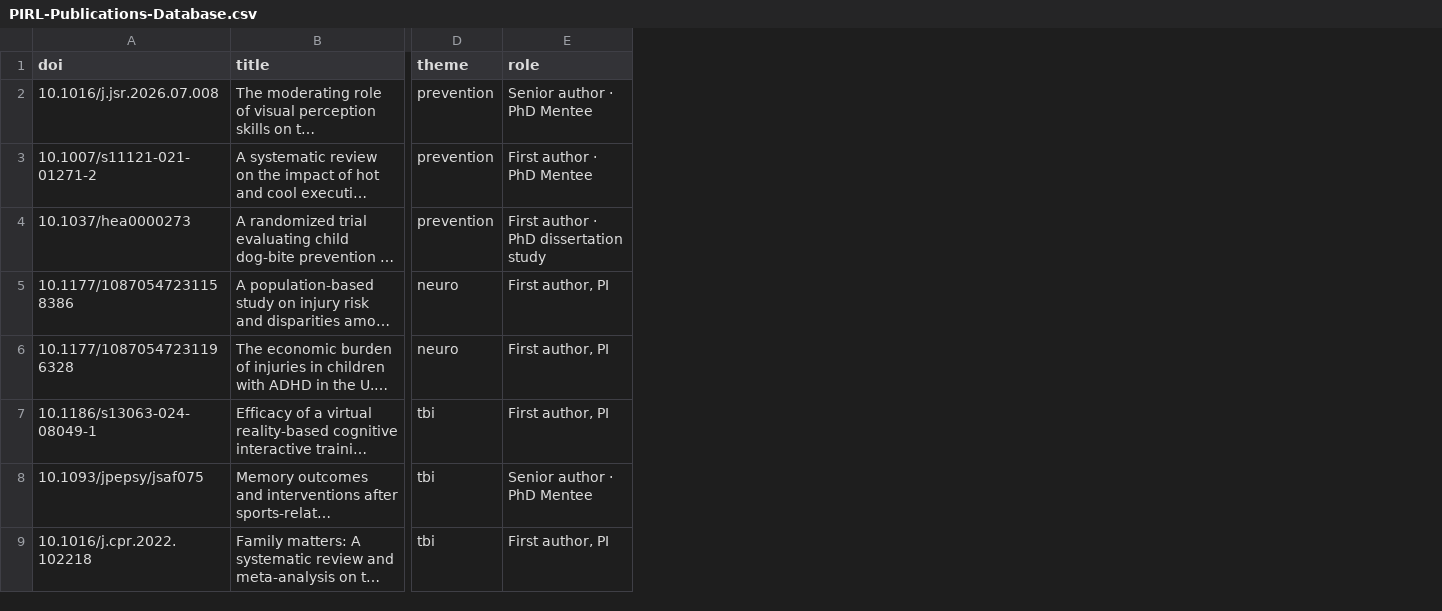
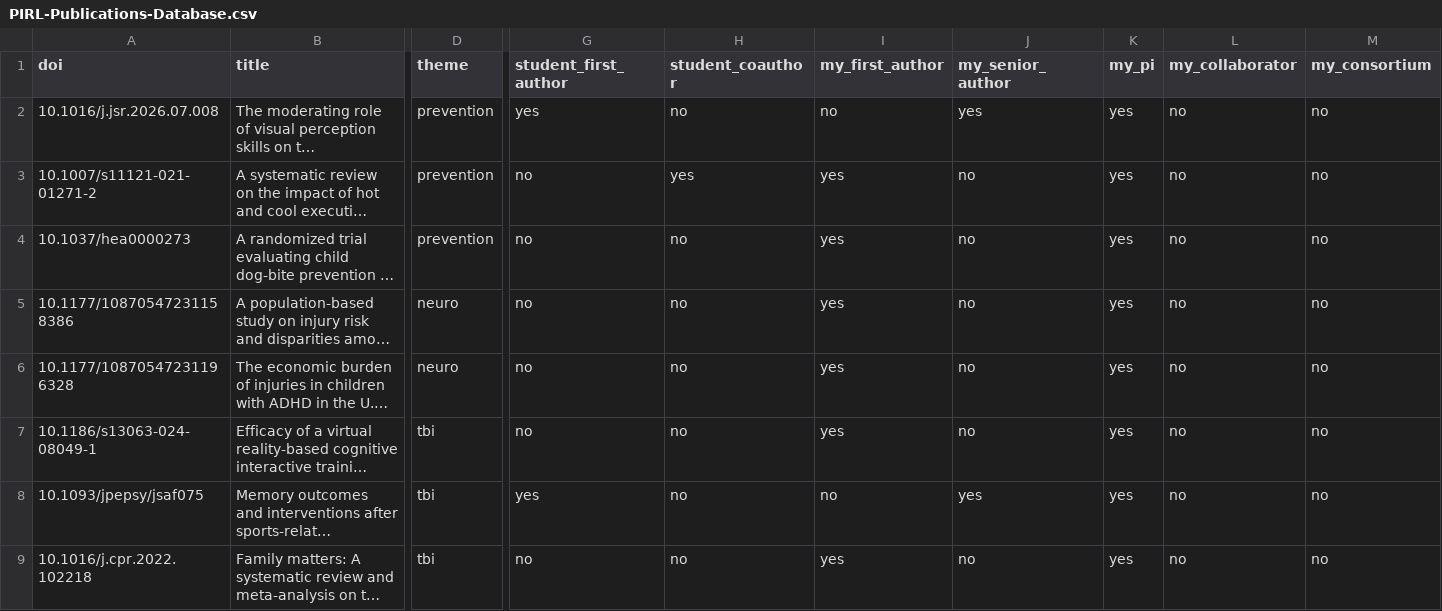
Before and after one commit to injurylab/website, a CSV file: data/PIRL-Publications-Database.csv, drawn as a sheet; only a part is shown, gaps mark what is left out; long unchanged cells end in …; removed rows and columns are numbered as before the commit, all else as after; the diff names each change by its address in the sheet, - before the commit and + after, or states it on an @@ line.

```diff
--- a/data/PIRL-Publications-Database.csv
+++ b/data/PIRL-Publications-Database.csv
-column E (role), rows 2-9: Senior author · PhD Mentee | First author · PhD Mentee | First author · PhD dissertation study | First author, PI | First author, PI | First author, PI | Senior author · PhD Mentee | First author, PI
+column G (student_first_author), rows 2-9: yes | no | no | no | no | no | yes | no
+column H (student_coauthor), rows 2-9: no | yes | no | no | no | no | no | no
+column I (my_first_author), rows 2-9: no | yes | yes | yes | yes | yes | no | yes
+column J (my_senior_author), rows 2-9: yes | no | no | no | no | no | yes | no
+column K (my_pi), rows 2-9: all yes
+column L (my_collaborator), rows 2-9: all no
+column M (my_consortium), rows 2-9: all no
```
Also changed, not shown: 5 other files.
